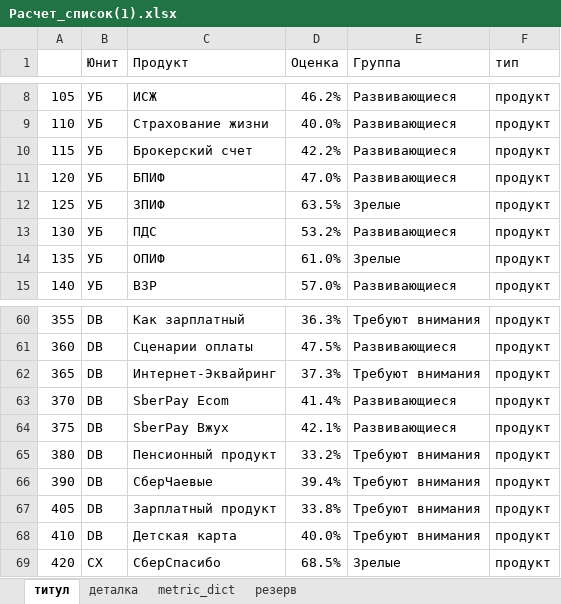
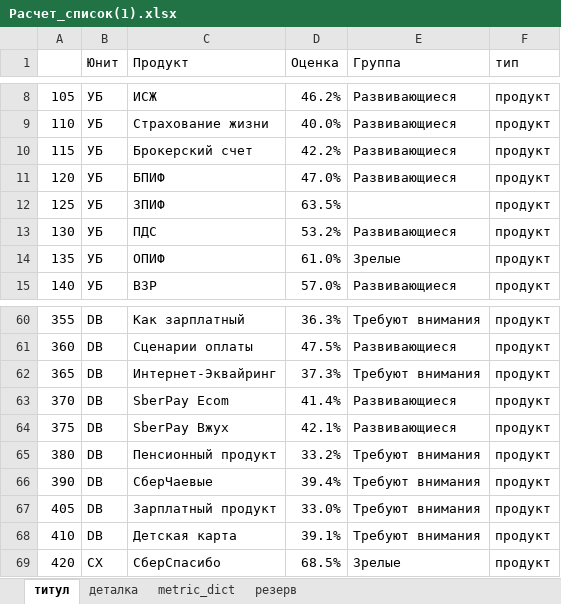
Before and after one commit to schischko-r/DD, an Excel workbook: Расчет_список(1).xlsx, sheet титул, drawn as a sheet; only a part is shown, gaps mark what is left out; values as stored, in another font and other column widths than the file's, no cell formats; the diff covers the shown part only; the diff names each change by its address in the sheet, - before the commit and + after, or states it on an @@ line.

```diff
--- a/Расчет_список(1).xlsx (sheet титул)
+++ b/Расчет_список(1).xlsx (sheet титул)
-E12 (Группа): Зрелые
+E12 (Группа): (empty)
-D67 (Оценка): 33.8%
+D67 (Оценка): 33.0%
-D68 (Оценка): 40.0%
+D68 (Оценка): 39.1%
```
Also changed, not shown: 15 edited cells elsewhere in this sheet, sheet деталка, sheet metric_dict, cell formats, formulas that keep their value, hidden cells, 3 other files.
